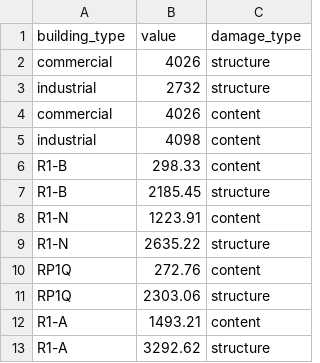
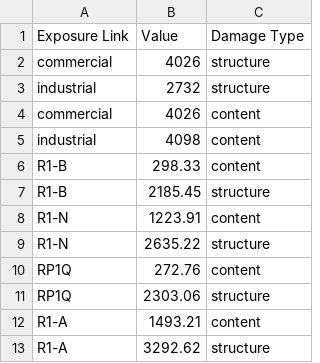
Before and after one commit to Deltares/hydromt_fiat, a CSV file: examples/data/max_potential_damages/Rio_max_pot_damages.csv, drawn as a sheet.

Commit message:
update example notebook

```diff
--- a/examples/data/max_potential_damages/Rio_max_pot_damages.csv
+++ b/examples/data/max_potential_damages/Rio_max_pot_damages.csv
@@ -1,2 +1,2 @@
-building_type,value,damage_type
+Exposure Link,Value,Damage Type
 commercial,4026,structure
```
Also changed, not shown: examples/data/vulnerability_linking/Rio_damage_functions_linking.csv, 3 other files.
